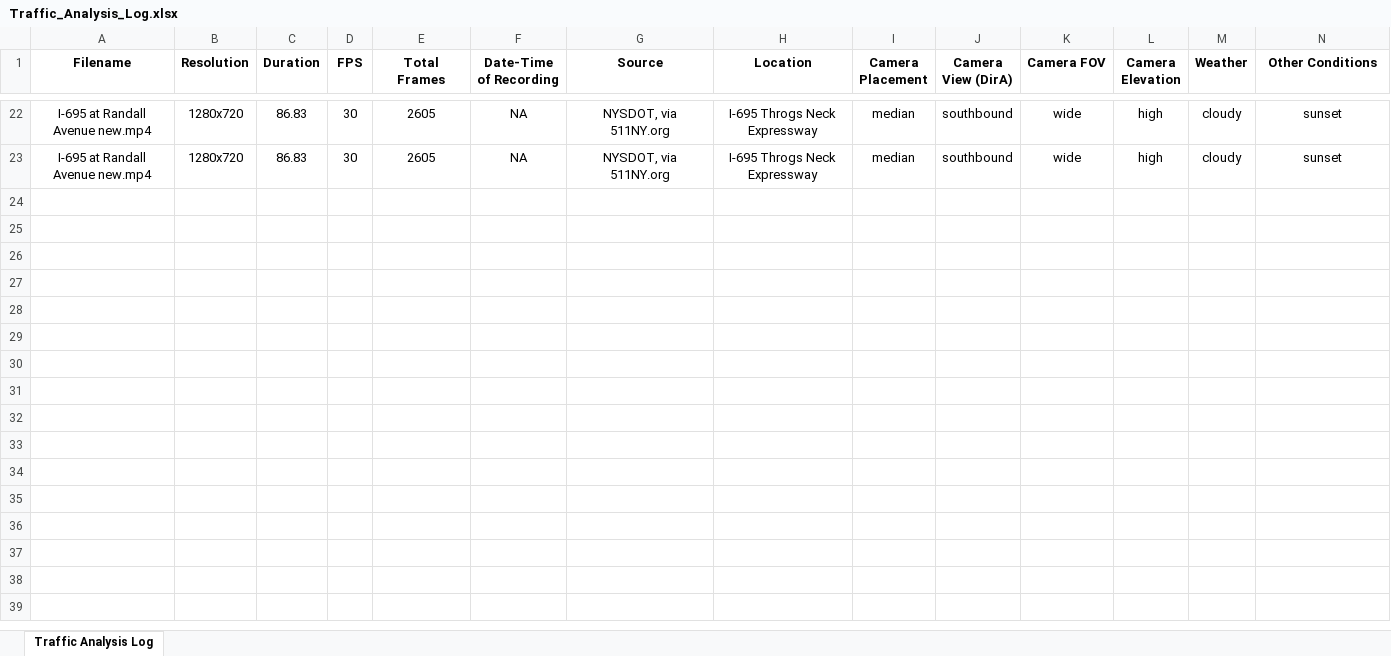
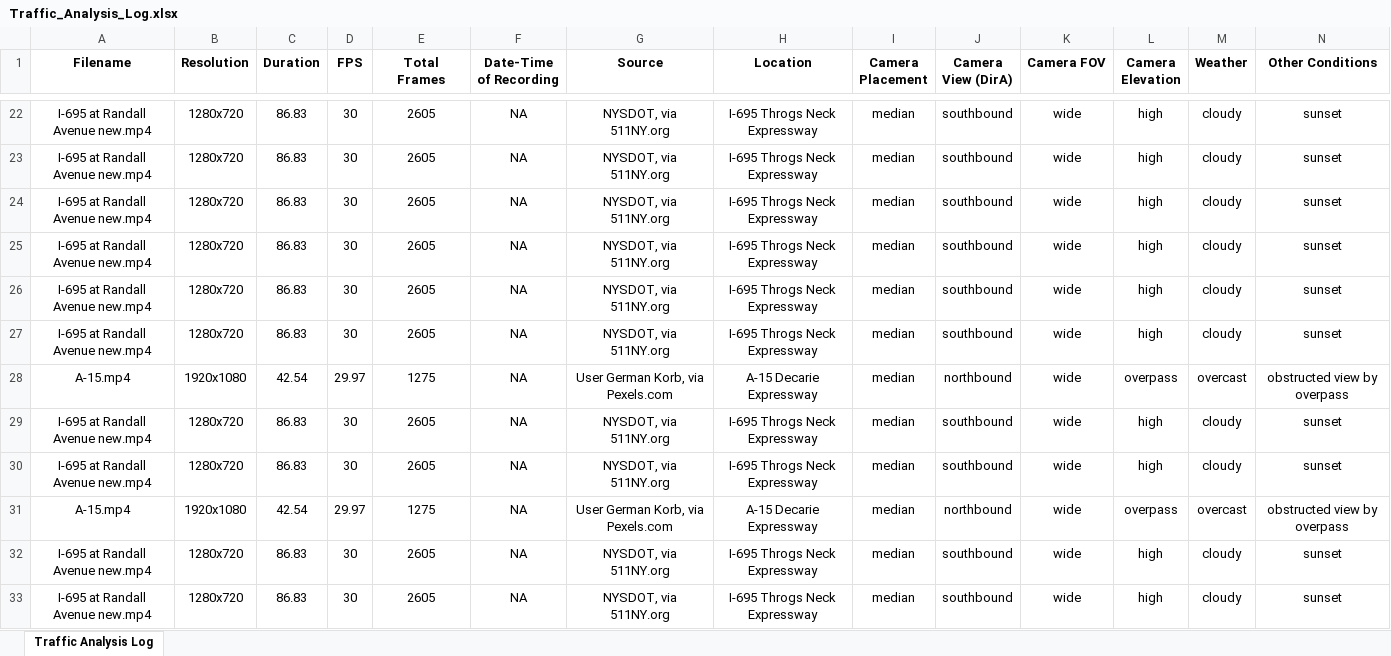
Before and after one commit to alexander-harmaty/Traffic-Analysis-Tool, an Excel workbook: Traffic_Analysis_Log.xlsx, sheet Traffic Analysis Log, drawn as a sheet; only a part is shown, gaps mark what is left out; values as stored, in another font and other column widths than the file's, no borders; rows hold the shown columns only; the diff names each change by its address in the sheet, - before the commit and + after, or states it on an @@ line.

Commit message:
Implementing UltraFastLaneDetection
incomplete, progress on first lane

```diff
--- a/Traffic_Analysis_Log.xlsx (sheet Traffic Analysis Log)
+++ b/Traffic_Analysis_Log.xlsx (sheet Traffic Analysis Log)
+row 24: I-695 at Randall Avenue new.mp4 | 1280x720 | 86.83 | 30 | 2605 | NA | NYSDOT, via 511NY.org | I-695 Throgs Neck Expressway | median | southbound | wide | high | cloudy | sunset
+row 25: I-695 at Randall Avenue new.mp4 | 1280x720 | 86.83 | 30 | 2605 | NA | NYSDOT, via 511NY.org | I-695 Throgs Neck Expressway | median | southbound | wide | high | cloudy | sunset
+row 26: I-695 at Randall Avenue new.mp4 | 1280x720 | 86.83 | 30 | 2605 | NA | NYSDOT, via 511NY.org | I-695 Throgs Neck Expressway | median | southbound | wide | high | cloudy | sunset
+row 27: I-695 at Randall Avenue new.mp4 | 1280x720 | 86.83 | 30 | 2605 | NA | NYSDOT, via 511NY.org | I-695 Throgs Neck Expressway | median | southbound | wide | high | cloudy | sunset
+row 28: A-15.mp4 | 1920x1080 | 42.54 | 29.97 | 1275 | NA | User German Korb, via Pexels.com | A-15 Decarie Expressway | median | northbound | wide | overpass | overcast | obstructed view by overpass
+row 29: I-695 at Randall Avenue new.mp4 | 1280x720 | 86.83 | 30 | 2605 | NA | NYSDOT, via 511NY.org | I-695 Throgs Neck Expressway | median | southbound | wide | high | cloudy | sunset
+row 30: I-695 at Randall Avenue new.mp4 | 1280x720 | 86.83 | 30 | 2605 | NA | NYSDOT, via 511NY.org | I-695 Throgs Neck Expressway | median | southbound | wide | high | cloudy | sunset
+row 31: A-15.mp4 | 1920x1080 | 42.54 | 29.97 | 1275 | NA | User German Korb, via Pexels.com | A-15 Decarie Expressway | median | northbound | wide | overpass | overcast | obstructed view by overpass
+row 32: I-695 at Randall Avenue new.mp4 | 1280x720 | 86.83 | 30 | 2605 | NA | NYSDOT, via 511NY.org | I-695 Throgs Neck Expressway | median | southbound | wide | high | cloudy | sunset
+row 33: I-695 at Randall Avenue new.mp4 | 1280x720 | 86.83 | 30 | 2605 | NA | NYSDOT, via 511NY.org | I-695 Throgs Neck Expressway | median | southbound | wide | high | cloudy | sunset
```
Also changed, not shown: 5 other files.
